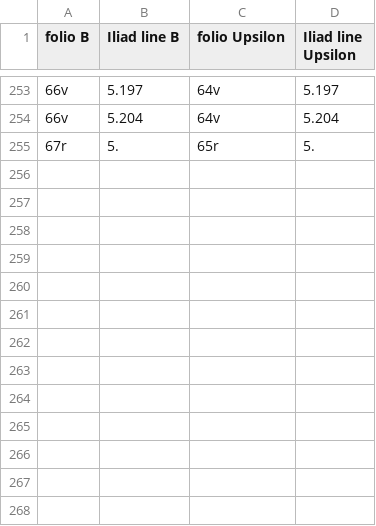
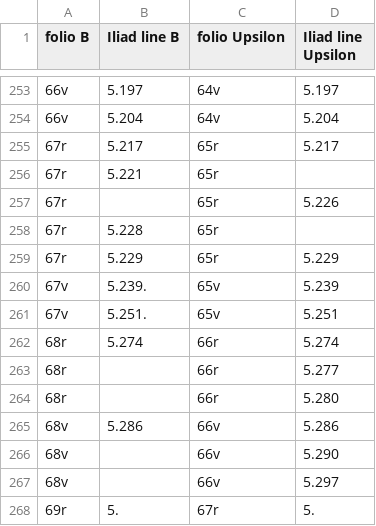
Before and after one commit to mwauke/closed-hc-il17, a CSV file: collections/edents-b-upsilon.csv, drawn as a sheet; only a part is shown, gaps mark what is left out.

Commit message:
Update edents-b-upsilon.csv

```diff
--- a/collections/edents-b-upsilon.csv
+++ b/collections/edents-b-upsilon.csv
@@ -254,2 +254,15 @@ folio B,Iliad line B,folio Upsilon,Iliad line Upsilon
 66v,5.204,64v,5.204
-67r,5.,65r,5.
+67r,5.217,65r,5.217
+67r,5.221,65r,
+67r,,65r,5.226
+67r,5.228,65r,
+67r,5.229,65r,5.229
+67v,5.239.,65v,5.239
+67v,5.251.,65v,5.251
+68r,5.274,66r,5.274
+68r,,66r,5.277
+68r,,66r,5.280
+68v,5.286,66v,5.286
+68v,,66v,5.290
+68v,,66v,5.297
+69r,5.,67r,5.
```
